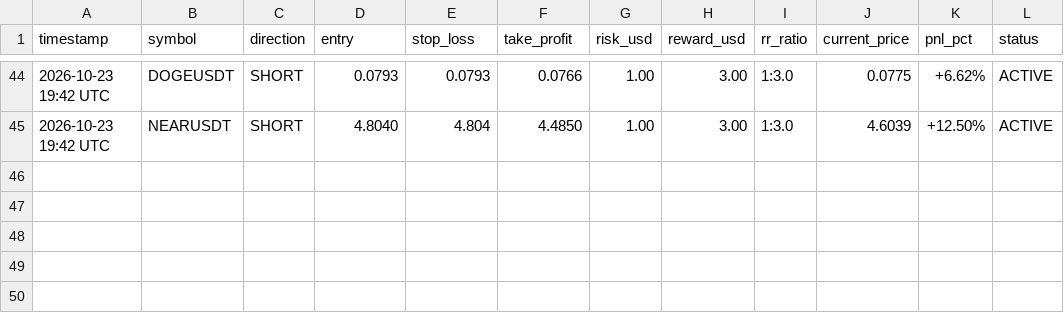
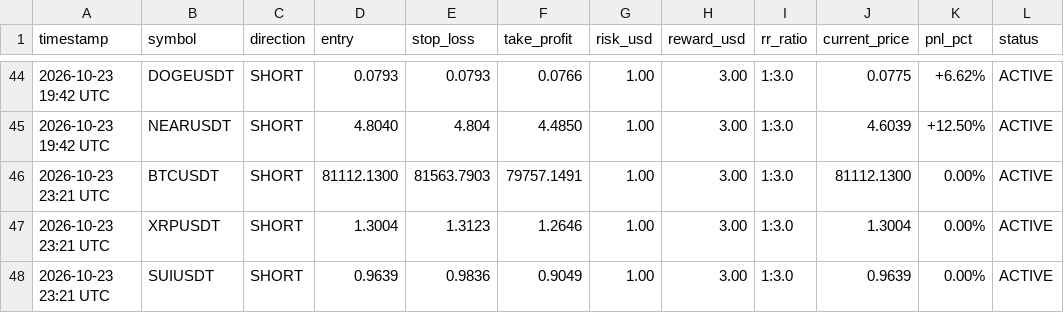
Before and after one commit to musha1229/crypto-future-bot, a CSV file: futures_log.csv, drawn as a sheet; only a part is shown, gaps mark what is left out.

```diff
--- a/futures_log.csv
+++ b/futures_log.csv
@@ -45 +45,4 @@ timestamp,symbol,direction,entry,stop_loss,take_profit,risk_usd,reward_usd,rr_ra
 2026-10-23 19:42 UTC,NEARUSDT,SHORT,4.8040,4.804,4.4850,1.00,3.00,1:3.0,4.6039,+12.50%,ACTIVE
+2026-10-23 23:21 UTC,BTCUSDT,SHORT,81112.1300,81563.7903,79757.1491,1.00,3.00,1:3.0,81112.1300,0.00%,ACTIVE
+2026-10-23 23:21 UTC,XRPUSDT,SHORT,1.3004,1.3123,1.2646,1.00,3.00,1:3.0,1.3004,0.00%,ACTIVE
+2026-10-23 23:21 UTC,SUIUSDT,SHORT,0.9639,0.9836,0.9049,1.00,3.00,1:3.0,0.9639,0.00%,ACTIVE
```
